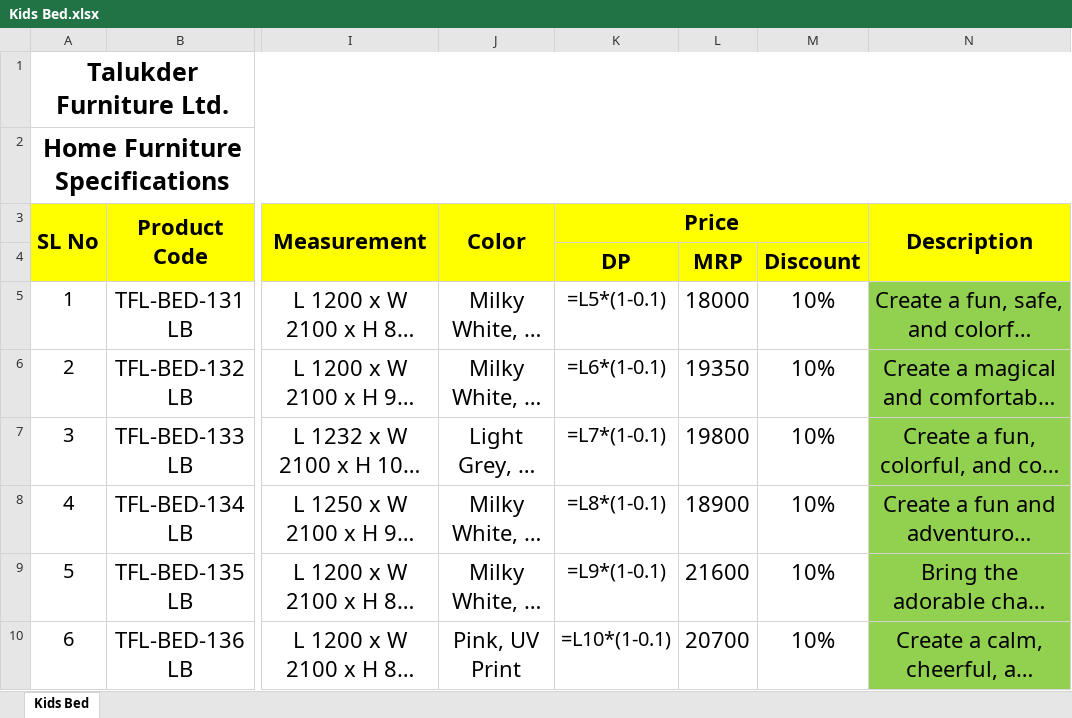
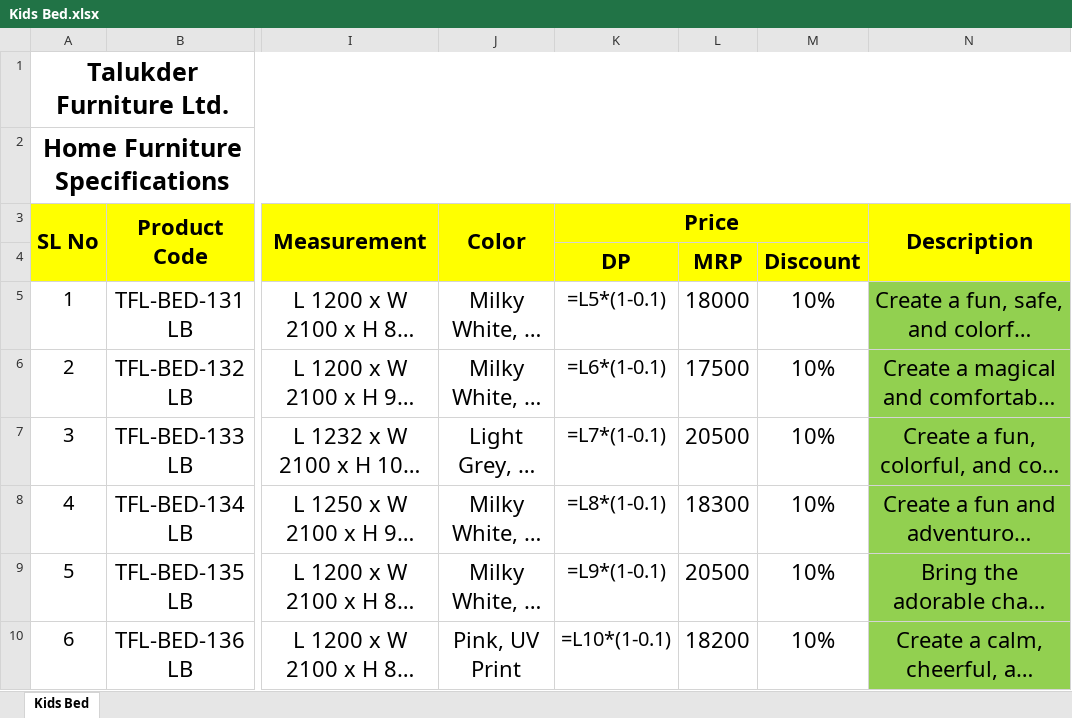
Before and after one commit to mujahidraj/Talukder-Furniture, an Excel workbook: Documents/Product Catalog/Kids Bed.xlsx, sheet Kids Bed, drawn as a sheet; only a part is shown, gaps mark what is left out; long unchanged cells end in …; values as stored, in another font and other column widths than the file's, no borders; formulas without a stored value are shown as written; the diff names each change by its address in the sheet, - before the commit and + after, or states it on an @@ line.

```diff
--- a/Documents/Product Catalog/Kids Bed.xlsx (sheet Kids Bed)
+++ b/Documents/Product Catalog/Kids Bed.xlsx (sheet Kids Bed)
-L6: 19350
+L6: 17500
-L7: 19800
+L7: 20500
-L8: 18900
+L8: 18300
-L9: 21600
+L9: 20500
-L10: 20700
+L10: 18200
```
Also changed, not shown: Documents/Product Catalog/Bedroom Set Uv Print.xlsx, Documents/Product Catalog/Reading Table.xlsx, 36 other files.
